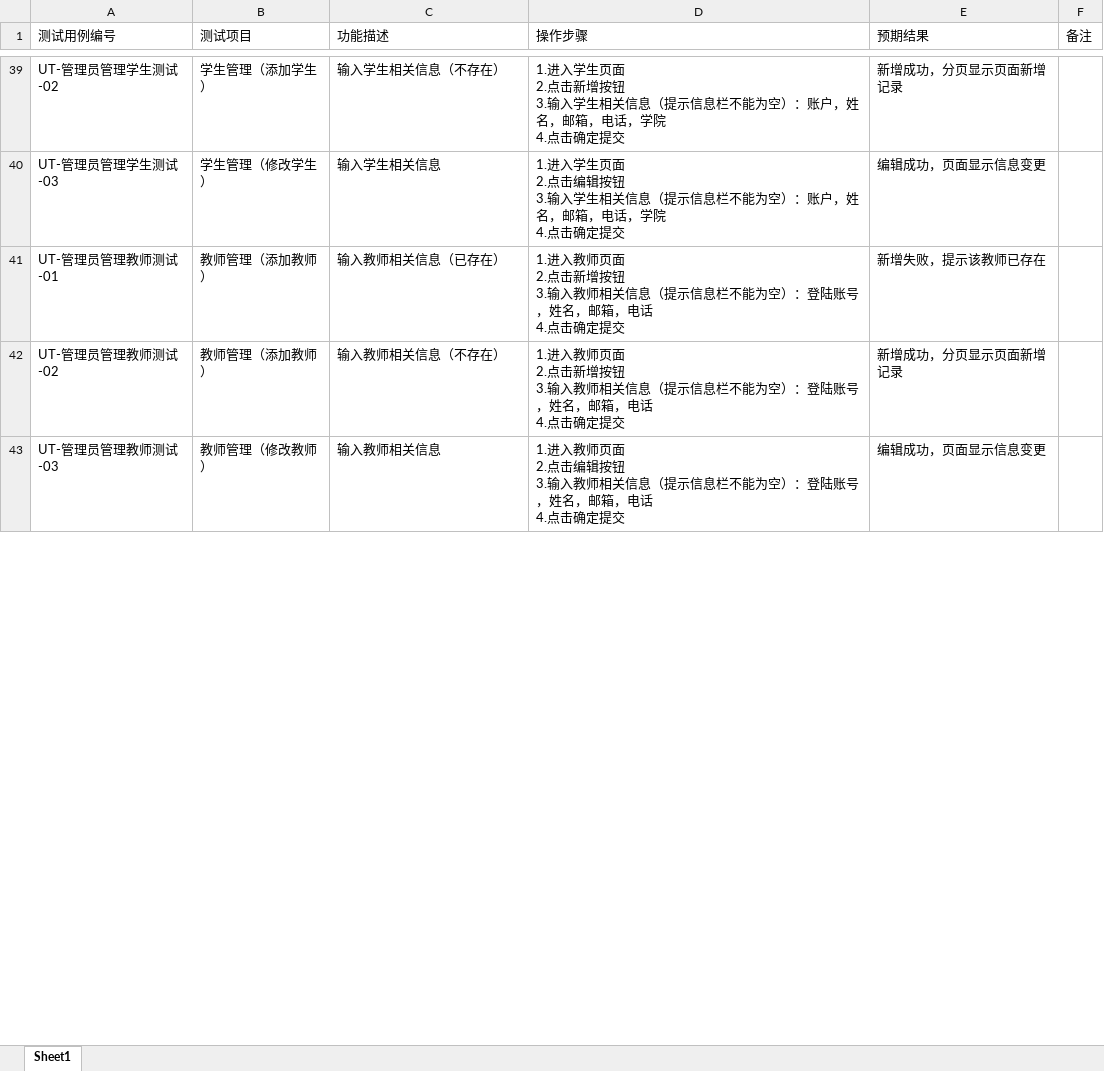
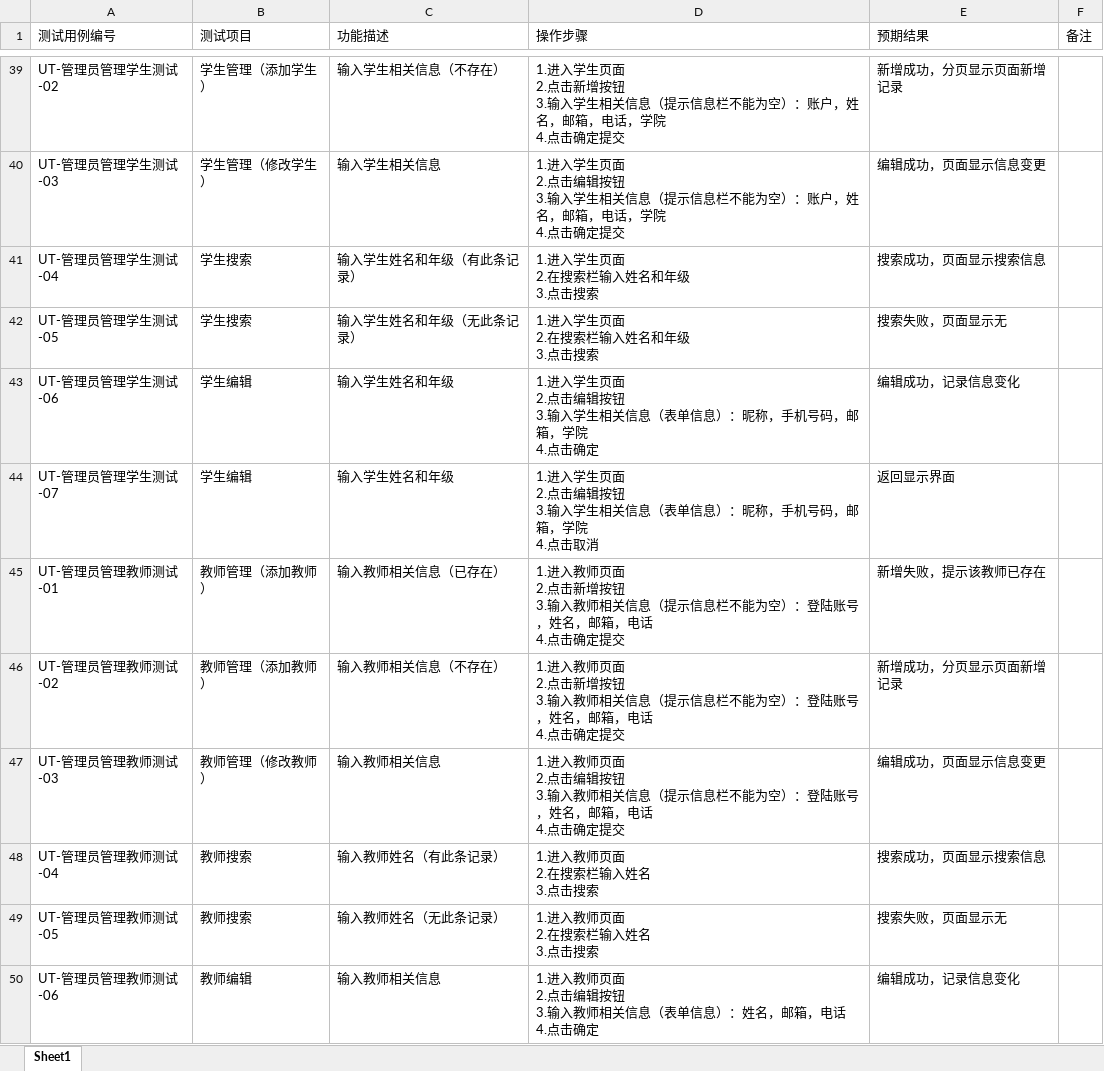
Before and after one commit to IHaoT/aishuati.document, an Excel workbook: SE2021-G003-实现/测试用例.xlsx, sheet Sheet1, drawn as a sheet; only a part is shown, gaps mark what is left out; values as stored, in another font and other column widths than the file's, no borders; ↵ is a line break in a cell; the diff covers the shown part only; the diff names each change by its address in the sheet, - before the commit and + after, or states it on an @@ line.

Commit message:
测试用例增加

```diff
--- a/SE2021-G003-实现/测试用例.xlsx (sheet Sheet1)
+++ b/SE2021-G003-实现/测试用例.xlsx (sheet Sheet1)
+row 41: UT-管理员管理学生测试-04 | 学生搜索 | 输入学生姓名和年级（有此条记录） | 1.进入学生页面 ↵ 2.在搜索栏输入姓名和年级 ↵ 3.点击搜索 | 搜索成功，页面显示搜索信息
+row 42: UT-管理员管理学生测试-05 | 学生搜索 | 输入学生姓名和年级（无此条记录） | 1.进入学生页面 ↵ 2.在搜索栏输入姓名和年级 ↵ 3.点击搜索 | 搜索失败，页面显示无
+row 43: UT-管理员管理学生测试-06 | 学生编辑 | 输入学生姓名和年级 | 1.进入学生页面 ↵ 2.点击编辑按钮 ↵ 3.输入学生相关信息（表单信息）：昵称，手机号码，邮箱，学院 ↵ 4.点击确定 | 编辑成功，记录信息变化
+row 44: UT-管理员管理学生测试-07 | 学生编辑 | 输入学生姓名和年级 | 1.进入学生页面 ↵ 2.点击编辑按钮 ↵ 3.输入学生相关信息（表单信息）：昵称，手机号码，邮箱，学院 ↵ 4.点击取消 | 返回显示界面
+row 48: UT-管理员管理教师测试-04 | 教师搜索 | 输入教师姓名（有此条记录） | 1.进入教师页面 ↵ 2.在搜索栏输入姓名 ↵ 3.点击搜索 | 搜索成功，页面显示搜索信息
+row 49: UT-管理员管理教师测试-05 | 教师搜索 | 输入教师姓名（无此条记录） | 1.进入教师页面 ↵ 2.在搜索栏输入姓名 ↵ 3.点击搜索 | 搜索失败，页面显示无
+row 50: UT-管理员管理教师测试-06 | 教师编辑 | 输入教师相关信息 | 1.进入教师页面 ↵ 2.点击编辑按钮 ↵ 3.输入教师相关信息（表单信息）：姓名，邮箱，电话 ↵ 4.点击确定 | 编辑成功，记录信息变化
```
Also changed, not shown: 14 added rows and 3 edited cells elsewhere in this sheet.
